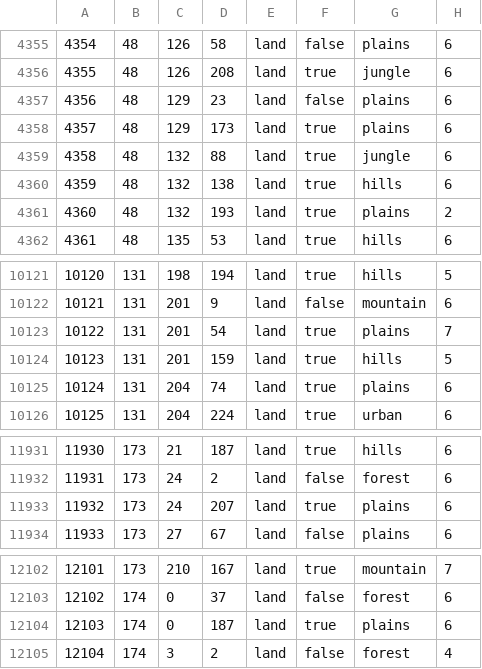
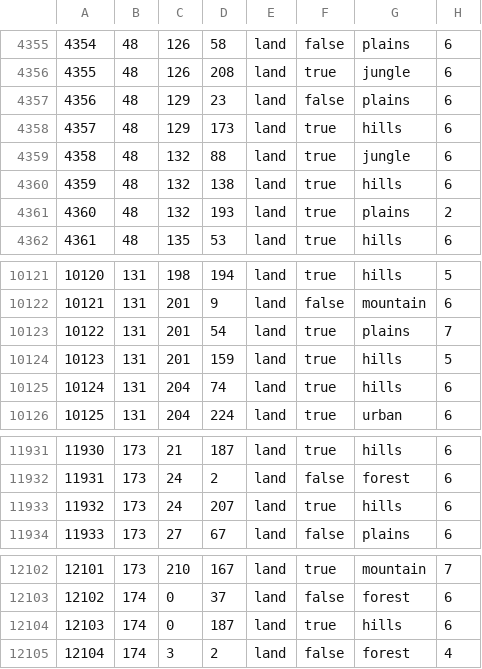
Before and after one commit to Mumiago/MFU-Updated, a CSV file: map/definition.csv, drawn as a sheet; only a part is shown, gaps mark what is left out.

```diff
--- a/map/definition.csv
+++ b/map/definition.csv
@@ -4357,3 +4357,3 @@
 4356;48;129;23;land;false;plains;6
-4357;48;129;173;land;true;plains;6
+4357;48;129;173;land;true;hills;6
 4358;48;132;88;land;true;jungle;6
@@ -10124,3 +10124,3 @@
 10123;131;201;159;land;true;hills;5
-10124;131;204;74;land;true;plains;6
+10124;131;204;74;land;true;hills;6
 10125;131;204;224;land;true;urban;6
@@ -11932,3 +11932,3 @@
 11931;173;24;2;land;false;forest;6
-11932;173;24;207;land;true;plains;6
+11932;173;24;207;land;true;hills;6
 11933;173;27;67;land;false;plains;6
@@ -12103,3 +12103,3 @@
 12102;174;0;37;land;false;forest;6
-12103;174;0;187;land;true;plains;6
+12103;174;0;187;land;true;hills;6
 12104;174;3;2;land;false;forest;4
```
Also changed, not shown: 33 other files.
